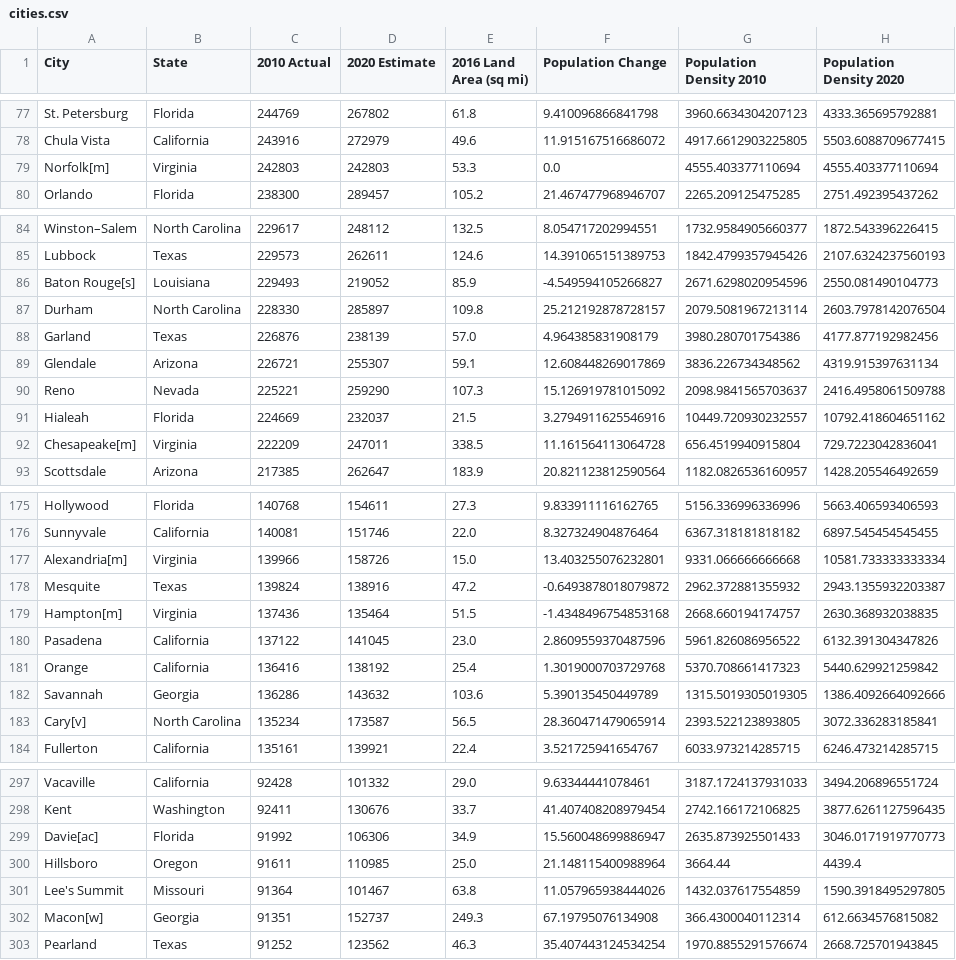
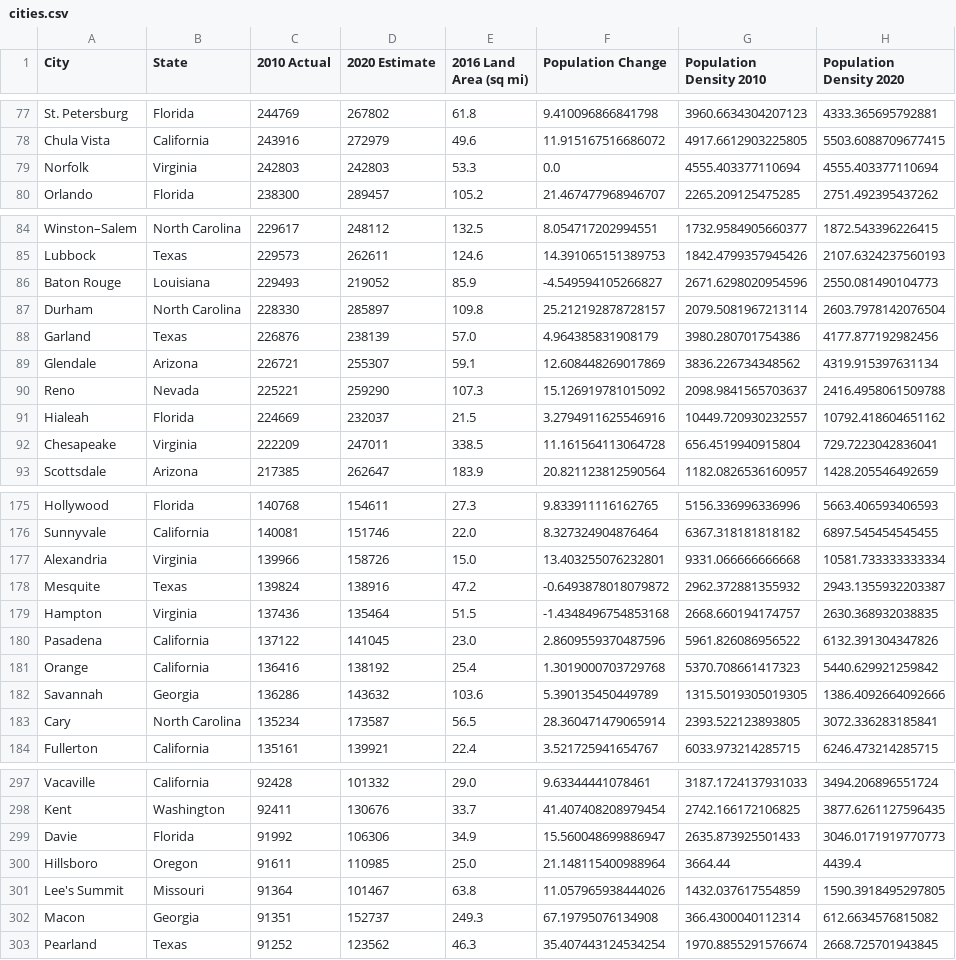
Before and after one commit to t4d-classes/python-data-analysis_06142021, a CSV file: jupyter_conda/exercises/cities.csv, drawn as a sheet; only a part is shown, gaps mark what is left out; the diff covers the shown part only.

```diff
--- a/jupyter_conda/exercises/cities.csv
+++ b/jupyter_conda/exercises/cities.csv
@@ -79 +79 @@ Chula Vista , California ,243916,272979,49.6,11.915167516686072,4917.66129032258
-Norfolk[m] , Virginia ,242803,242803,53.3,0.0,4555.403377110694,4555.403377110694
+Norfolk,Virginia,242803,242803,53.3,0.0,4555.403377110694,4555.403377110694
@@ -86 +86 @@ Lubbock , Texas ,229573,262611,124.6,14.391065151389753,1842.4799357945426,2107.
-Baton Rouge[s] , Louisiana ,229493,219052,85.9,-4.549594105266827,2671.6298020954596,2550.081490104773
+Baton Rouge,Louisiana,229493,219052,85.9,-4.549594105266827,2671.6298020954596,2550.081490104773
@@ -92 +92 @@ Hialeah , Florida ,224669,232037,21.5,3.2794911625546916,10449.720930232557,1079
-Chesapeake[m] , Virginia ,222209,247011,338.5,11.161564113064728,656.4519940915804,729.7223042836041
+Chesapeake,Virginia,222209,247011,338.5,11.161564113064728,656.4519940915804,729.7223042836041
@@ -177 +177 @@ Sunnyvale , California ,140081,151746,22.0,8.327324904876464,6367.318181818182,6
-Alexandria[m] , Virginia ,139966,158726,15.0,13.403255076232801,9331.066666666668,10581.733333333334
+Alexandria,Virginia,139966,158726,15.0,13.403255076232801,9331.066666666668,10581.733333333334
@@ -179 +179 @@ Mesquite , Texas ,139824,138916,47.2,-0.6493878018079872,2962.372881355932,2943.
-Hampton[m] , Virginia ,137436,135464,51.5,-1.4348496754853168,2668.660194174757,2630.368932038835
+Hampton,Virginia,137436,135464,51.5,-1.4348496754853168,2668.660194174757,2630.368932038835
@@ -183 +183 @@ Savannah , Georgia ,136286,143632,103.6,5.390135450449789,1315.5019305019305,138
-Cary[v] , North Carolina ,135234,173587,56.5,28.360471479065914,2393.522123893805,3072.336283185841
+Cary,North Carolina,135234,173587,56.5,28.360471479065914,2393.522123893805,3072.336283185841
@@ -299 +299 @@ Kent , Washington ,92411,130676,33.7,41.407408208979454,2742.166172106825,3877.6
-Davie[ac] , Florida ,91992,106306,34.9,15.560048699886947,2635.873925501433,3046.0171919770773
+Davie,Florida,91992,106306,34.9,15.560048699886947,2635.873925501433,3046.0171919770773
@@ -302 +302 @@ Lee's Summit , Missouri ,91364,101467,63.8,11.057965938444026,1432.037617554859,
-Macon[w] , Georgia ,91351,152737,249.3,67.19795076134908,366.4300040112314,612.6634576815082
+Macon,Georgia,91351,152737,249.3,67.19795076134908,366.4300040112314,612.6634576815082
```
Also changed, not shown: 27 edited cells elsewhere in this file, 4 other files.
